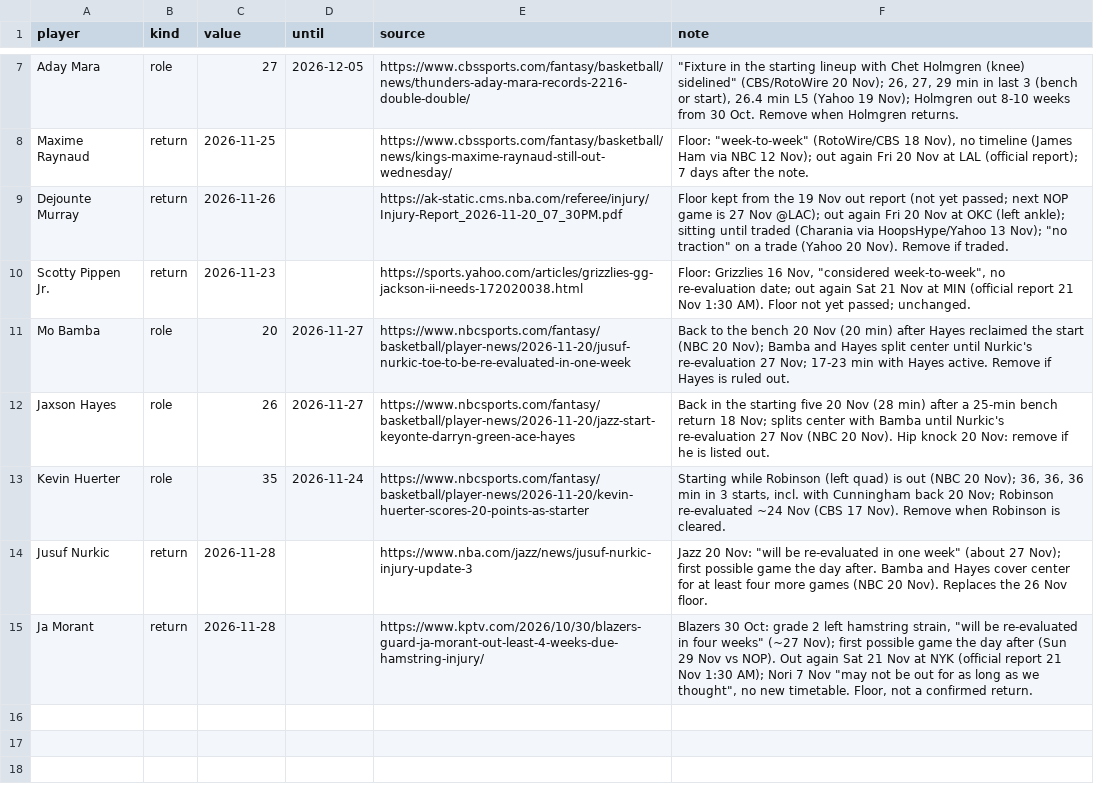
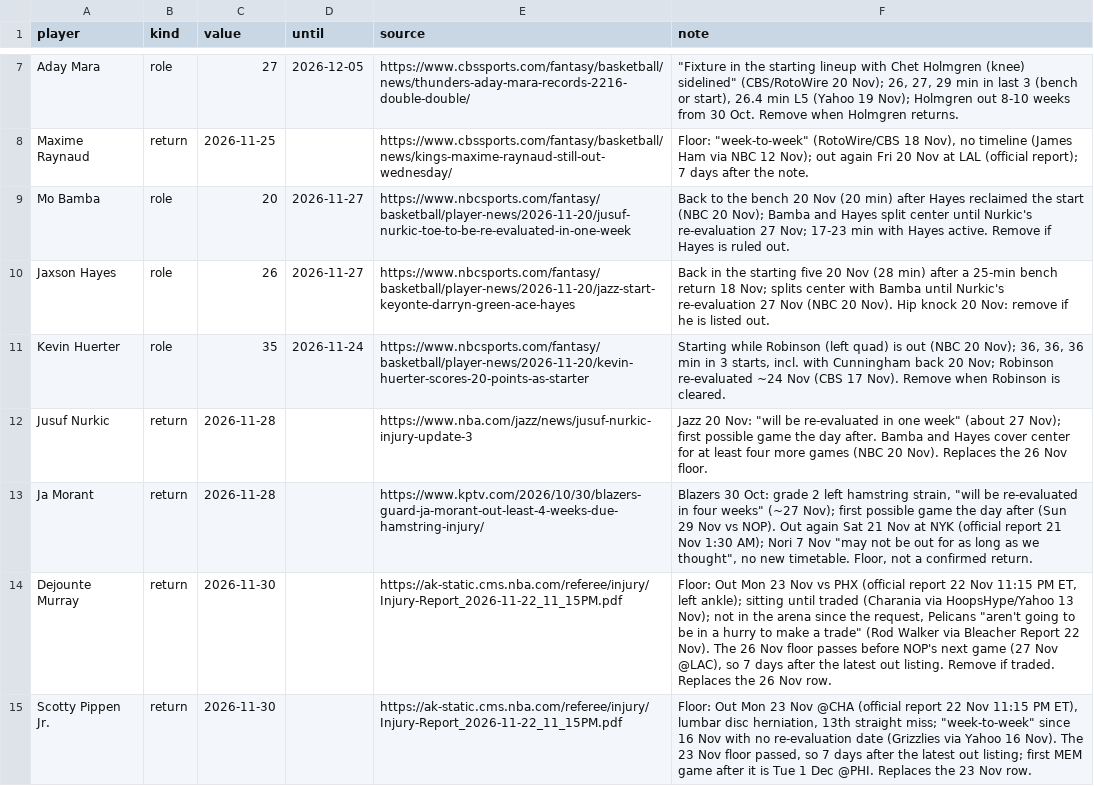
Before and after one commit to Kintukka2/NBA-FANTASY, a CSV file: council/news_overrides.csv, drawn as a sheet; only a part is shown, gaps mark what is left out; removed rows and columns are numbered as before the commit, all else as after; the diff names each change by its address in the sheet, - before the commit and + after, or states it on an @@ line.

```diff
--- a/council/news_overrides.csv
+++ b/council/news_overrides.csv
-row 9: Dejounte Murray | return | 2026-11-26 |  | https://ak-static.cms.nba.com/referee/injury/Injury-Report_2026-11-20_07_30PM.pdf | Floor kept from the 19 Nov out report (not yet passed; next NOP game is 27 Nov @LAC); out again Fri 20 Nov at OKC (left ankle); sitting until traded (Charania via HoopsHype/Yahoo 13 Nov); "no traction" on a trade (Yahoo 20 Nov). Remove if traded.
-row 10: Scotty Pippen Jr. | return | 2026-11-23 |  | https://sports.yahoo.com/articles/grizzlies-gg-jackson-ii-needs-172020038.html | Floor: Grizzlies 16 Nov, "considered week-to-week", no re-evaluation date; out again Sat 21 Nov at MIN (official report 21 Nov 1:30 AM). Floor not yet passed; unchanged.
+row 14: Dejounte Murray | return | 2026-11-30 |  | https://ak-static.cms.nba.com/referee/injury/Injury-Report_2026-11-22_11_15PM.pdf | Floor: Out Mon 23 Nov vs PHX (official report 22 Nov 11:15 PM ET, left ankle); sitting until traded (Charania via HoopsHype/Yahoo 13 Nov); not in the arena since the request, Pelicans "aren't going to be in a hurry to make a trade" (Rod Walker via Bleacher Report 22 Nov). The 26 Nov floor passes before NOP's next game (27 Nov @LAC), so 7 days after the latest out listing. Remove if traded. Replaces the 26 Nov row.
+row 15: Scotty Pippen Jr. | return | 2026-11-30 |  | https://ak-static.cms.nba.com/referee/injury/Injury-Report_2026-11-22_11_15PM.pdf | Floor: Out Mon 23 Nov @CHA (official report 22 Nov 11:15 PM ET), lumbar disc herniation, 13th straight miss; "week-to-week" since 16 Nov with no re-evaluation date (Grizzlies via Yahoo 16 Nov). The 23 Nov floor passed, so 7 days after the latest out listing; first MEM game after it is Tue 1 Dec @PHI. Replaces the 23 Nov row.
```
